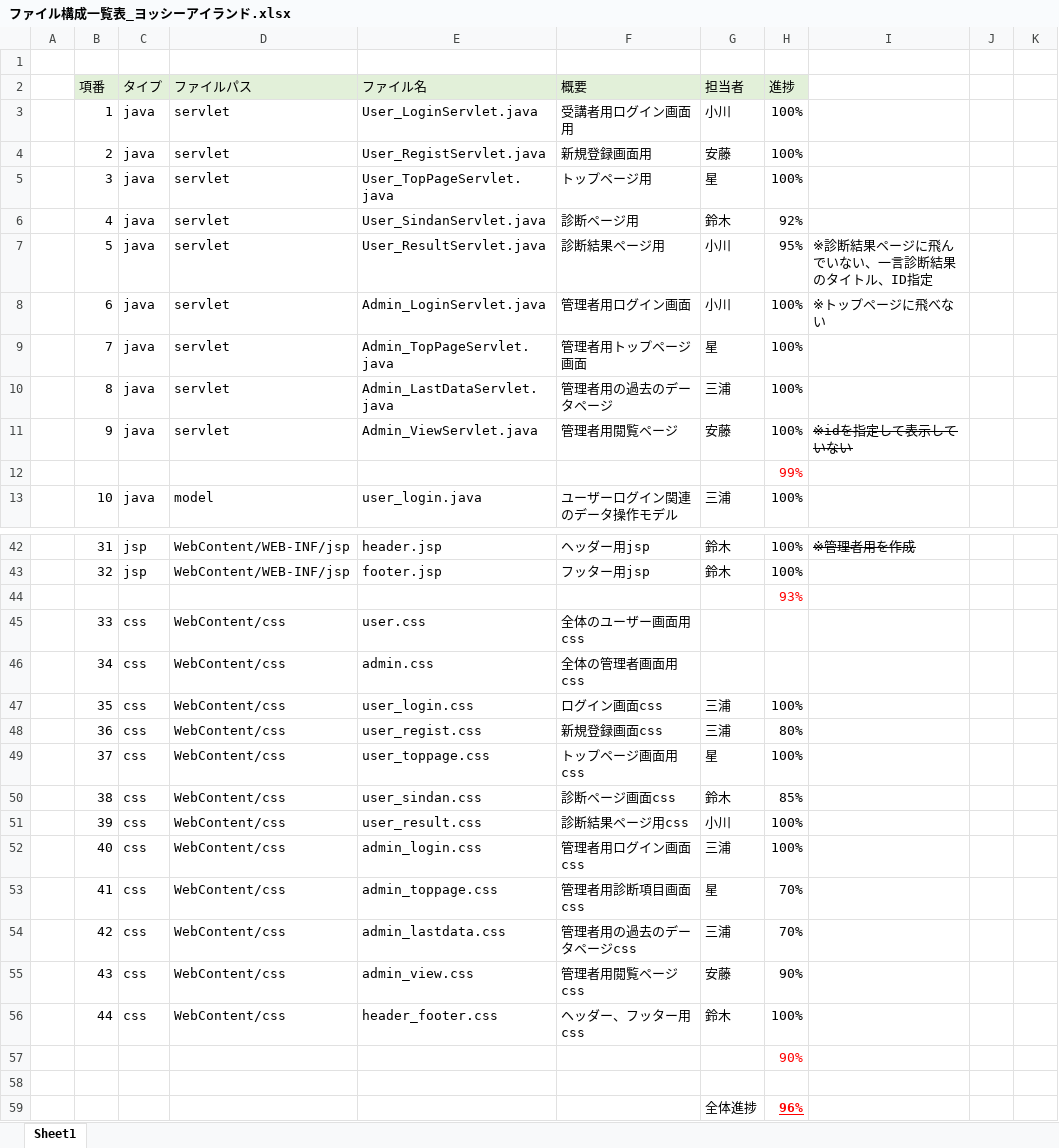
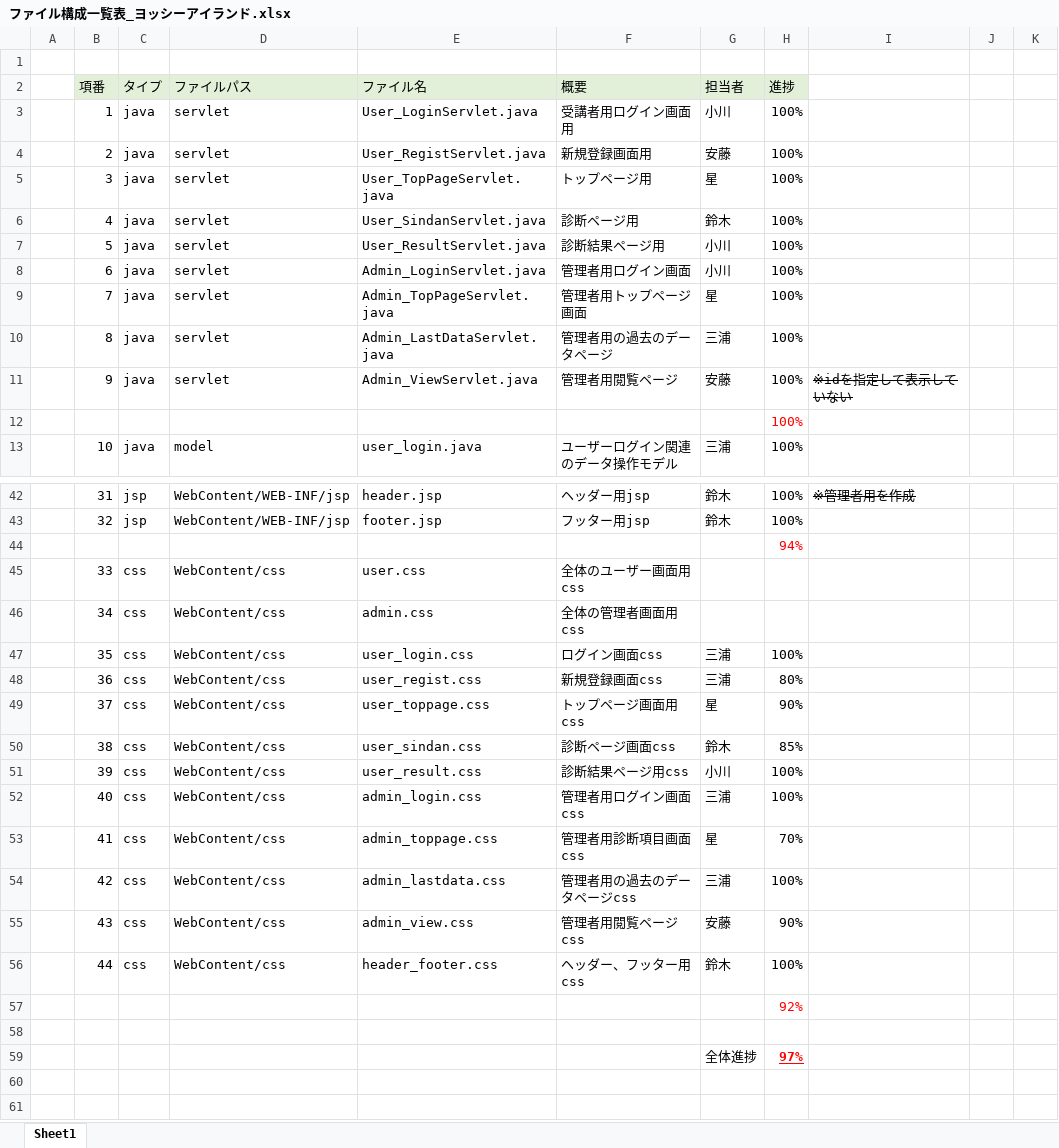
Before and after one commit to DOJO-2021/C-3, an Excel workbook: documnets/ファイル構成一覧表_ヨッシーアイランド.xlsx, sheet Sheet1, drawn as a sheet; only a part is shown, gaps mark what is left out; values as stored, in another font and other column widths than the file's, no borders; the diff covers the shown part only; the diff names each change by its address in the sheet, - before the commit and + after, or states it on an @@ line.

```diff
--- a/documnets/ファイル構成一覧表_ヨッシーアイランド.xlsx (sheet Sheet1)
+++ b/documnets/ファイル構成一覧表_ヨッシーアイランド.xlsx (sheet Sheet1)
-H6 (進捗): 92%
+H6 (進捗): 100%
-H7 (進捗): 95%
+H7 (進捗): 100%
-I7: ※診断結果ページに飛んでいない、一言診断結果のタイトル、ID指定
+I7: (empty)
-I8: ※トップページに飛べない
+I8: (empty)
-H12 (進捗): 99%
+H12 (進捗): 100%
-H44 (進捗): 93%
+H44 (進捗): 94%
-H49 (進捗): 100%
+H49 (進捗): 90%
-H54 (進捗): 70%
+H54 (進捗): 100%
-H57 (進捗): 90%
+H57 (進捗): 92%
-H59 (進捗): 96%
+H59 (進捗): 97%
```
Also changed, not shown: 1 edited cell and cell formats elsewhere in this sheet, documnets/機能一覧_ヨッシーアイランド.xlsx, 2 other files.
